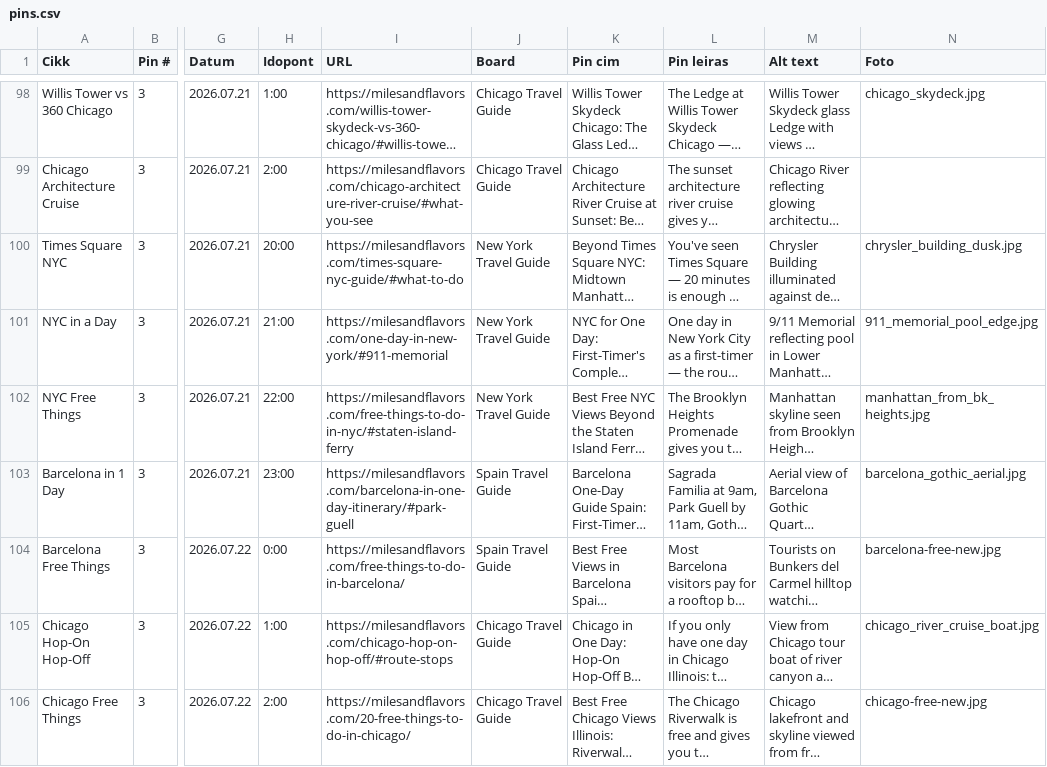
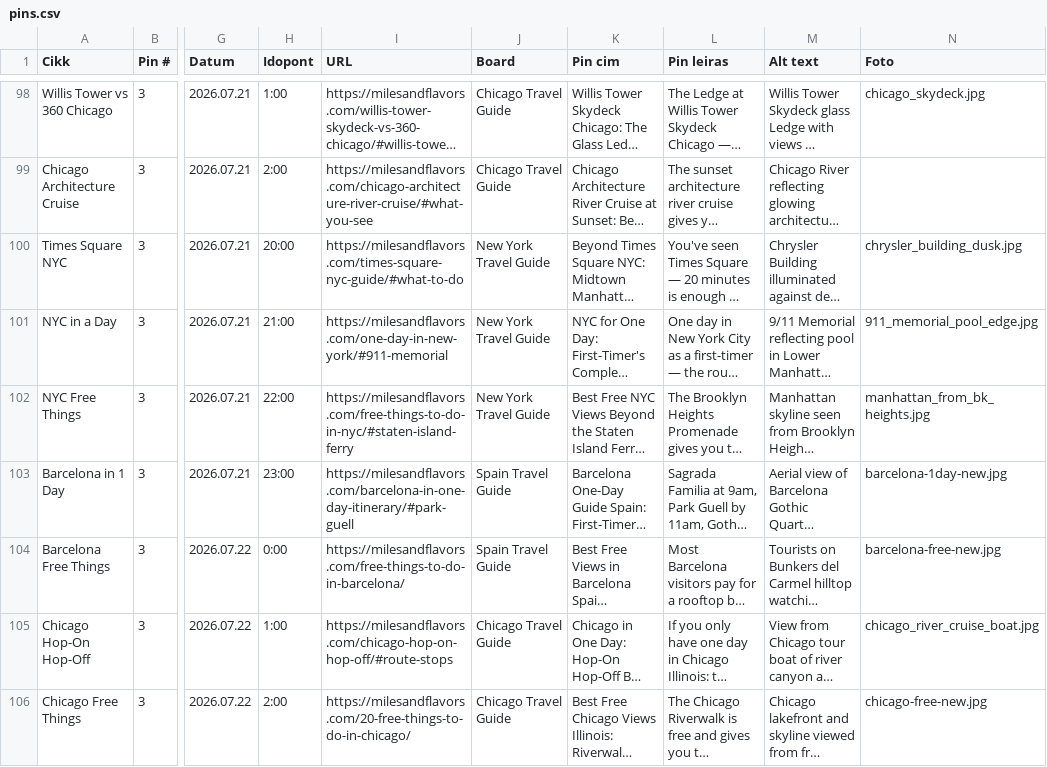
Before and after one commit to milesandflavors/pinfactory, a CSV file: pins.csv, drawn as a sheet; only a part is shown, gaps mark what is left out; long unchanged cells end in …; the diff names each change by its address in the sheet, - before the commit and + after, or states it on an @@ line.

```diff
--- a/pins.csv
+++ b/pins.csv
-N103 (Foto): barcelona_gothic_aerial.jpg
+N103 (Foto): barcelona-1day-new.jpg
```
Also changed, not shown: 1 other file.
